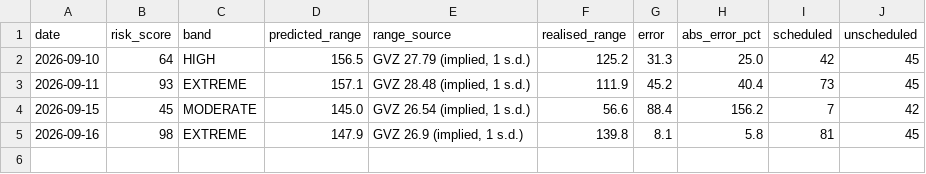
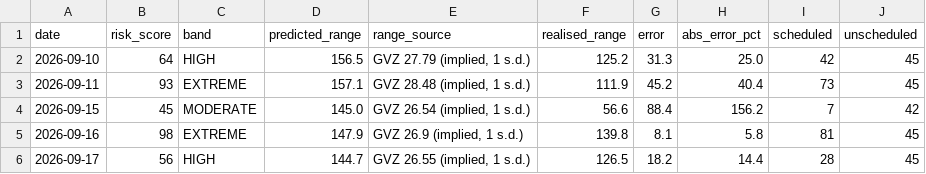
Before and after one commit to Istr4d1ng/GOLD-RISK-DATABASE, a CSV file: data/calibration.csv, drawn as a sheet; the diff names each change by its address in the sheet, - before the commit and + after, or states it on an @@ line.

```diff
--- a/data/calibration.csv
+++ b/data/calibration.csv
+row 6: 2026-09-17 | 56 | HIGH | 144.7 | GVZ 26.55 (implied, 1 s.d.) | 126.5 | 18.2 | 14.4 | 28 | 45
```
Also changed, not shown: data/events.csv, data/reactions.csv.
